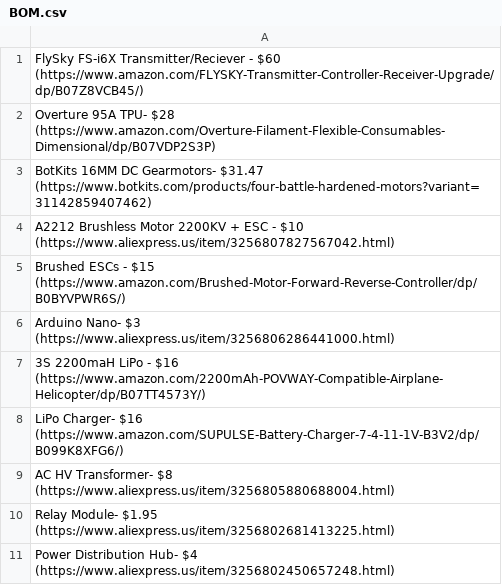
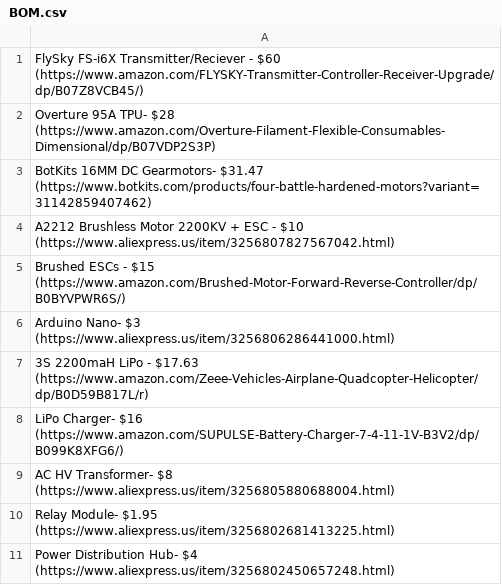
Before and after one commit to Firestorm108/Evo, a CSV file: BOM.csv, drawn as a sheet.

Commit message:
Update BOM.csv

```diff
--- a/BOM.csv
+++ b/BOM.csv
@@ -6,3 +6,3 @@ Brushed ESCs - $15 (https://www.amazon.com/Brushed-Motor-Forward-Reverse-Control
 Arduino Nano- $3 (https://www.aliexpress.us/item/3256806286441000.html)
-3S 2200maH LiPo - $16 (https://www.amazon.com/2200mAh-POVWAY-Compatible-Airplane-Helicopter/dp/B07TT4573Y/)
+3S 2200maH LiPo - $17.63 (https://www.amazon.com/Zeee-Vehicles-Airplane-Quadcopter-Helicopter/dp/B0D59B817L/r)
 LiPo Charger- $16 (https://www.amazon.com/SUPULSE-Battery-Charger-7-4-11-1V-B3V2/dp/B099K8XFG6/)
```
